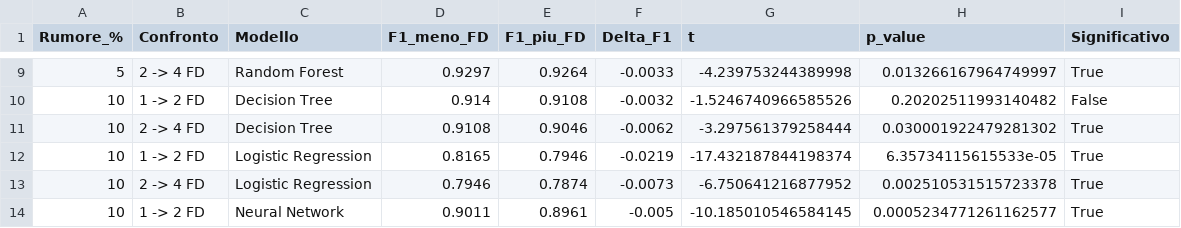
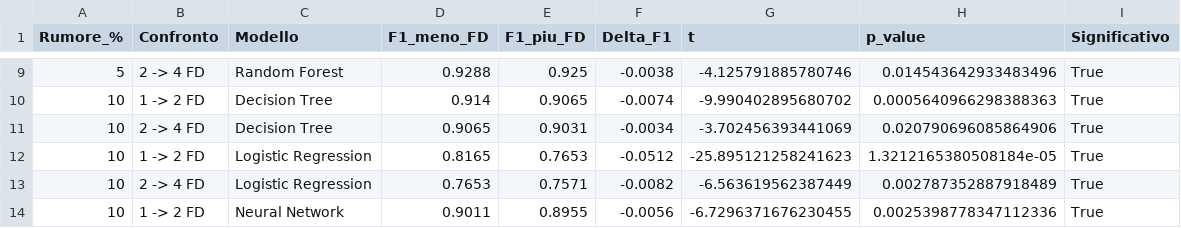
Before and after one commit to Segreeee/ProgettoTesi28-04, a CSV file: blocco2_test_configurazioni.csv, drawn as a sheet; only a part is shown, gaps mark what is left out; the diff covers the shown part only.

```diff
--- a/blocco2_test_configurazioni.csv
+++ b/blocco2_test_configurazioni.csv
@@ -9,6 +9,6 @@ Rumore_%,Confronto,Modello,F1_meno_FD,F1_piu_FD,Delta_F1,t,p_value,Significativo
-5,2 -> 4 FD,Random Forest,0.9297,0.9264,-0.0033,-4.239753244389998,0.013266167964749997,True
-10,1 -> 2 FD,Decision Tree,0.914,0.9108,-0.0032,-1.5246740966585526,0.20202511993140482,False
-10,2 -> 4 FD,Decision Tree,0.9108,0.9046,-0.0062,-3.297561379258444,0.030001922479281302,True
-10,1 -> 2 FD,Logistic Regression,0.8165,0.7946,-0.0219,-17.432187844198374,6.35734115615533e-05,True
-10,2 -> 4 FD,Logistic Regression,0.7946,0.7874,-0.0073,-6.750641216877952,0.002510531515723378,True
-10,1 -> 2 FD,Neural Network,0.9011,0.8961,-0.005,-10.185010546584145,0.0005234771261162577,True
+5,2 -> 4 FD,Random Forest,0.9288,0.925,-0.0038,-4.125791885780746,0.014543642933483496,True
+10,1 -> 2 FD,Decision Tree,0.914,0.9065,-0.0074,-9.990402895680702,0.0005640966298388363,True
+10,2 -> 4 FD,Decision Tree,0.9065,0.9031,-0.0034,-3.702456393441069,0.020790696085864906,True
+10,1 -> 2 FD,Logistic Regression,0.8165,0.7653,-0.0512,-25.895121258241623,1.3212165380508184e-05,True
+10,2 -> 4 FD,Logistic Regression,0.7653,0.7571,-0.0082,-6.563619562387449,0.002787352887918489,True
+10,1 -> 2 FD,Neural Network,0.9011,0.8955,-0.0056,-6.7296371676230455,0.0025398778347112336,True
```
Also changed, not shown: 151 edited cells elsewhere in this file, blocco2_aggregato.csv, blocco2_correlazioni.csv, 29 other files.
